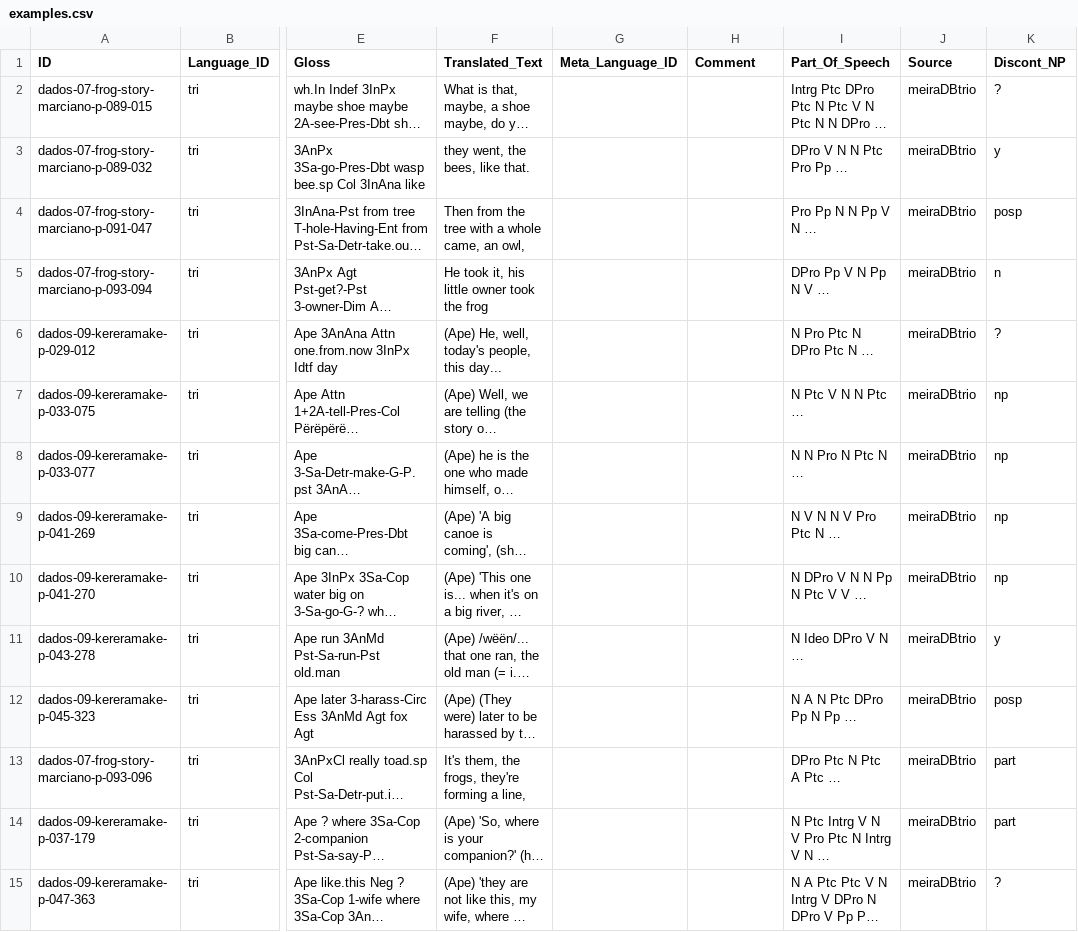
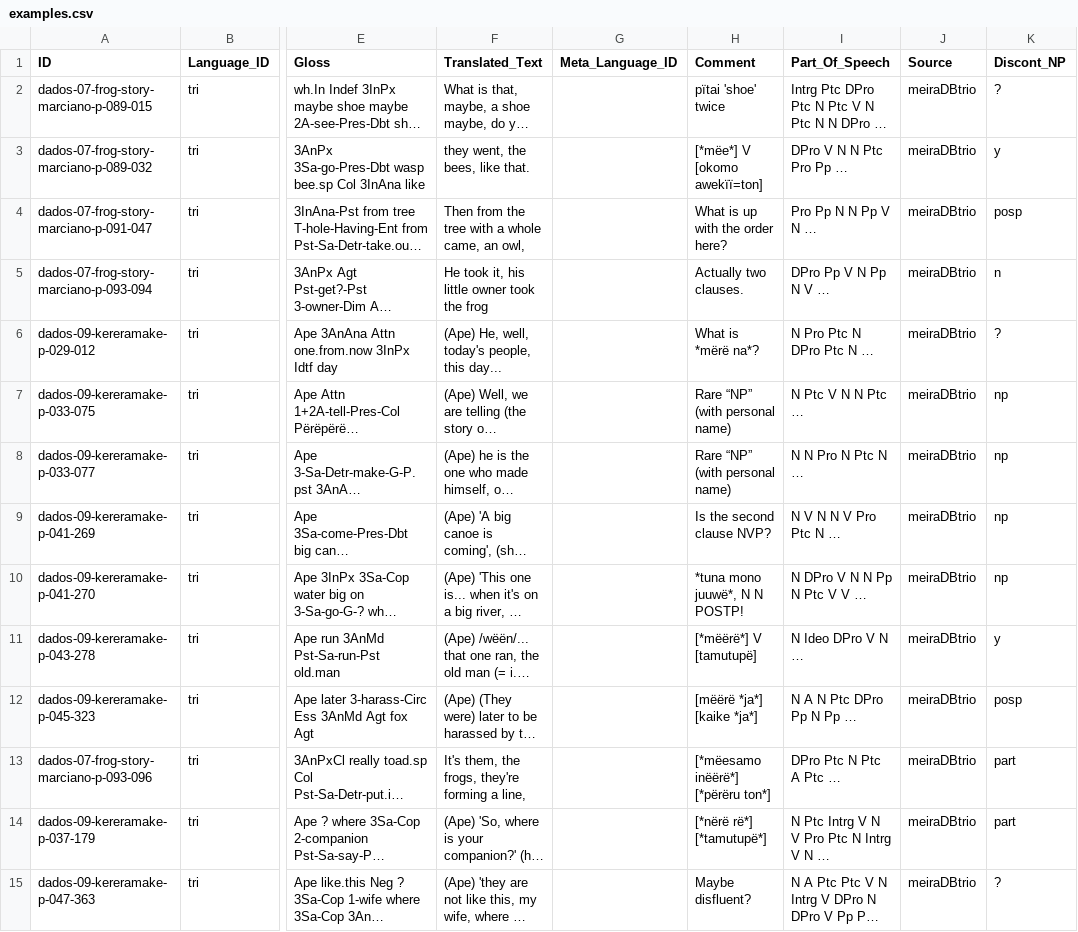
Before and after one commit to fmatter/cariban_nps, a CSV file: data/cldf/examples.csv, drawn as a sheet; only a part is shown, gaps mark what is left out; long unchanged cells end in …; the diff covers the shown part only; the diff names each change by its address in the sheet, - before the commit and + after, or states it on an @@ line.

Commit message:
fix comments

```diff
--- a/data/cldf/examples.csv
+++ b/data/cldf/examples.csv
-H2 (Comment): (empty)
+H2 (Comment): pïtai 'shoe' twice
-H3 (Comment): (empty)
+H3 (Comment): [*mëe*] V [okomo awekïï=ton]
-H4 (Comment): (empty)
+H4 (Comment): What is up with the order here?
-H5 (Comment): (empty)
+H5 (Comment): Actually two clauses.
-H6 (Comment): (empty)
+H6 (Comment): What is *mërë na*?
-H7:H8 (Comment): (empty)
+H7:H8 (Comment): Rare “NP” (with personal name)
-H9 (Comment): (empty)
+H9 (Comment): Is the second clause NVP?
-H10 (Comment): (empty)
+H10 (Comment): *tuna mono juuwë*, N N POSTP!
-H11 (Comment): (empty)
+H11 (Comment): [*mëërë*] V [tamutupë]
-H12 (Comment): (empty)
+H12 (Comment): [mëërë *ja*] [kaike *ja*]
-H13 (Comment): (empty)
+H13 (Comment): [*mëesamo inëërë*] [*përëru ton*]
-H14 (Comment): (empty)
+H14 (Comment): [*nërë rë*] [*tamutupë*]
-H15 (Comment): (empty)
+H15 (Comment): Maybe disfluent?
```
Also changed, not shown: 15 edited cells elsewhere in this file, 2 other files.
